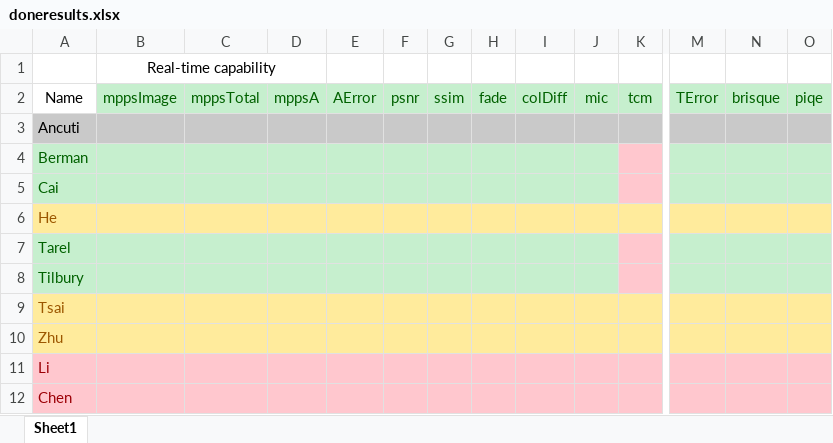
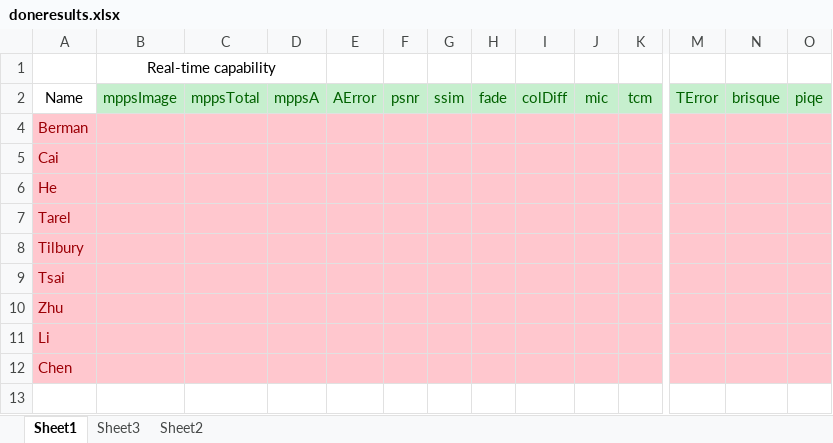
Before and after one commit to Benjabby/ce901-tilbury-benjamin-m-j, an Excel workbook: dehaze-evaluation/doneresults.xlsx, sheet Sheet1, drawn as a sheet; only a part is shown, gaps mark what is left out; values as stored, in another font and other column widths than the file's, no borders; rows hold the shown columns only; the diff covers the shown part only; the diff names each change by its address in the sheet, - before the commit and + after, or states it on an @@ line.

```diff
--- a/dehaze-evaluation/doneresults.xlsx (sheet Sheet1)
+++ b/dehaze-evaluation/doneresults.xlsx (sheet Sheet1)
+sheet tab: Sheet3
+sheet tab: Sheet2
@@ row 3 hidden: Ancuti @@
-A4:J5 fill: #C6EFCE
+A4:J5 fill: #FFC7CE
-A4:A5 text colour: #006100
+A4:A5 text colour: #9C0006
-M4:O5 fill: #C6EFCE
+M4:O5 fill: #FFC7CE
-A6:O6 fill: #FFEB9C
+A6:O6 fill: #FFC7CE
-A6 text colour: #9C5700
+A6 text colour: #9C0006
-A7:J8 fill: #C6EFCE
+A7:J8 fill: #FFC7CE
-A7:A8 text colour: #006100
+A7:A8 text colour: #9C0006
-M7:O8 fill: #C6EFCE
+M7:O8 fill: #FFC7CE
-A9:O10 fill: #FFEB9C
+A9:O10 fill: #FFC7CE
-A9:A10 text colour: #9C5700
+A9:A10 text colour: #9C0006
```
Also changed, not shown: cell formats elsewhere in this sheet, 50 other files.
